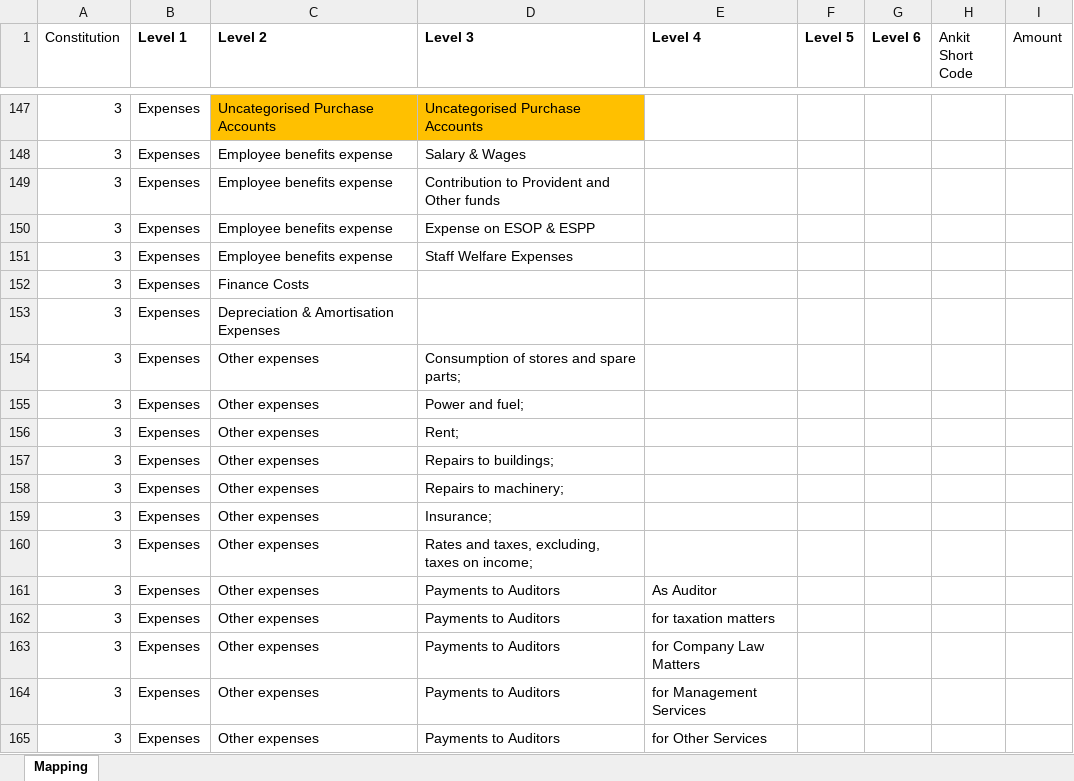
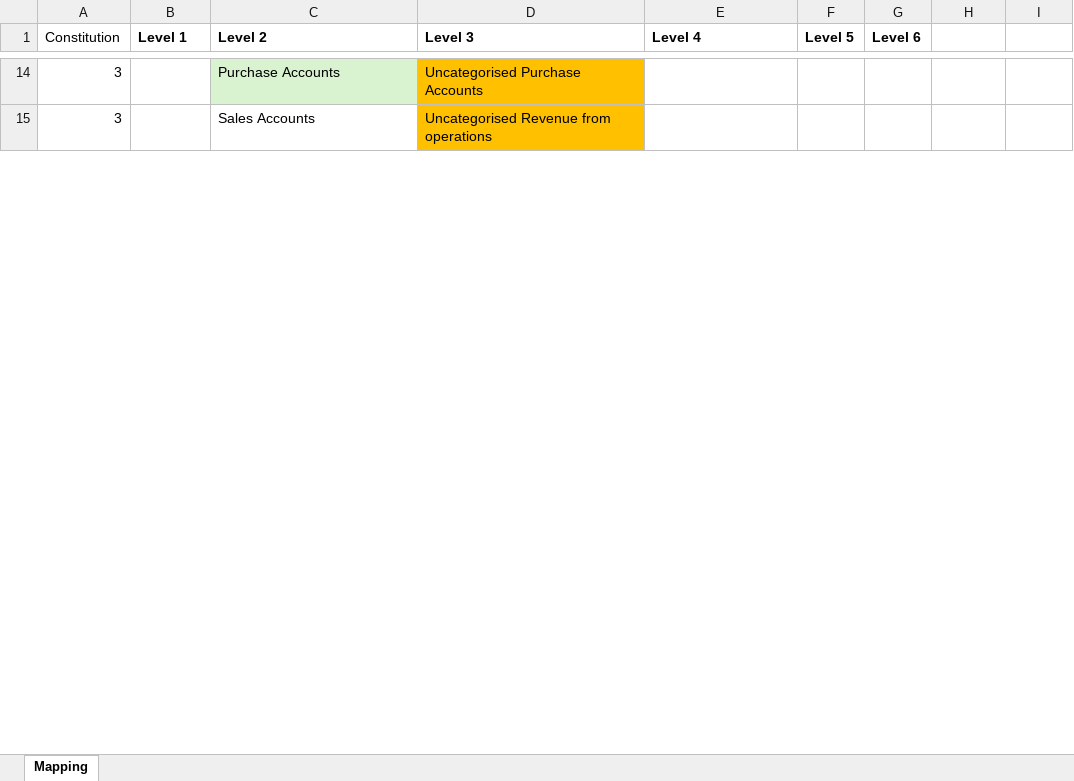
Before and after one commit to gellavenugopal/audit-assistant-pro-electron, an Excel workbook: SRM_Pro/Mapping.xlsx, sheet Mapping, drawn as a sheet; only a part is shown, gaps mark what is left out; values as stored, in another font and other column widths than the file's, no borders; removed rows and columns are numbered as before the commit, all else as after; the diff covers the shown part only; the diff names each change by its address in the sheet, - before the commit and + after, or states it on an @@ line.

```diff
--- a/SRM_Pro/Mapping.xlsx (sheet Mapping)
+++ b/SRM_Pro/Mapping.xlsx (sheet Mapping)
-H1: Ankit Short Code
+H1: (empty)
-I1: Amount
+I1: (empty)
-B14 (Level 1): Expenses
+B14 (Level 1): (empty)
-C14 (Level 2): Uncategorised Purchase Accounts
+C14 (Level 2): Purchase Accounts
-C14 fill: #FFC000
+C14 fill: #D9F2D0
-row 148: 3 | Expenses | Employee benefits expense | Salary & Wages
-row 149: 3 | Expenses | Employee benefits expense | Contribution to Provident and Other funds
-row 150: 3 | Expenses | Employee benefits expense | Expense on ESOP & ESPP
-row 151: 3 | Expenses | Employee benefits expense | Staff Welfare Expenses
-row 152: 3 | Expenses | Finance Costs
-row 153: 3 | Expenses | Depreciation & Amortisation Expenses
-B15 (Level 1): Expenses
+B15 (Level 1): (empty)
-C15 (Level 2): Other expenses
+C15 (Level 2): Sales Accounts
-D15 (Level 3): Consumption of stores and spare parts;
+D15 (Level 3): Uncategorised Revenue from operations
-D15 fill: none
+D15 fill: #FFC000
-row 155: 3 | Expenses | Other expenses | Power and fuel;
-row 156: 3 | Expenses | Other expenses | Rent;
-row 157: 3 | Expenses | Other expenses | Repairs to buildings;
-row 158: 3 | Expenses | Other expenses | Repairs to machinery;
-row 159: 3 | Expenses | Other expenses | Insurance;
-row 160: 3 | Expenses | Other expenses | Rates and taxes, excluding, taxes on income;
-row 161: 3 | Expenses | Other expenses | Payments to Auditors | As Auditor
-row 162: 3 | Expenses | Other expenses | Payments to Auditors | for taxation matters
-row 163: 3 | Expenses | Other expenses | Payments to Auditors | for Company Law Matters
-row 164: 3 | Expenses | Other expenses | Payments to Auditors | for Management Services
-row 165: 3 | Expenses | Other expenses | Payments to Auditors | for Other Services
```
Also changed, not shown: 4 added rows, 146 removed rows, 24 edited cells and cell formats elsewhere in this sheet, SRM_Pro/TB format.xlsx, public/SRM_Pro/Mapping.xlsx, 2 other files.
